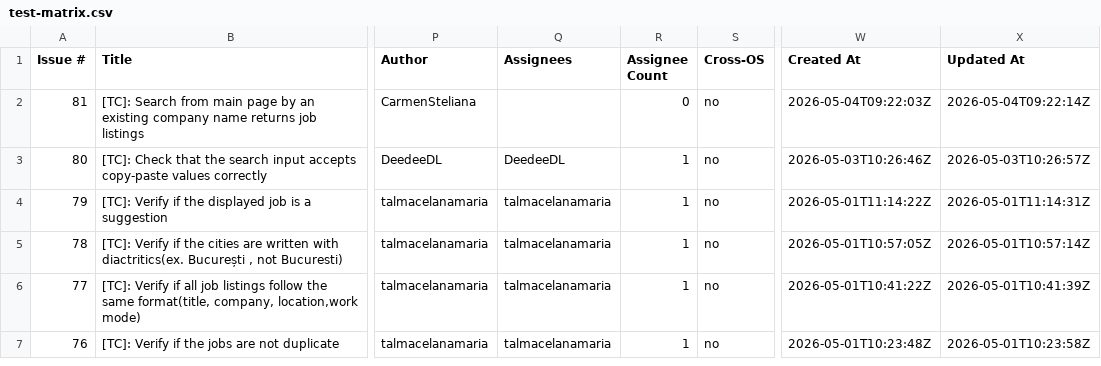
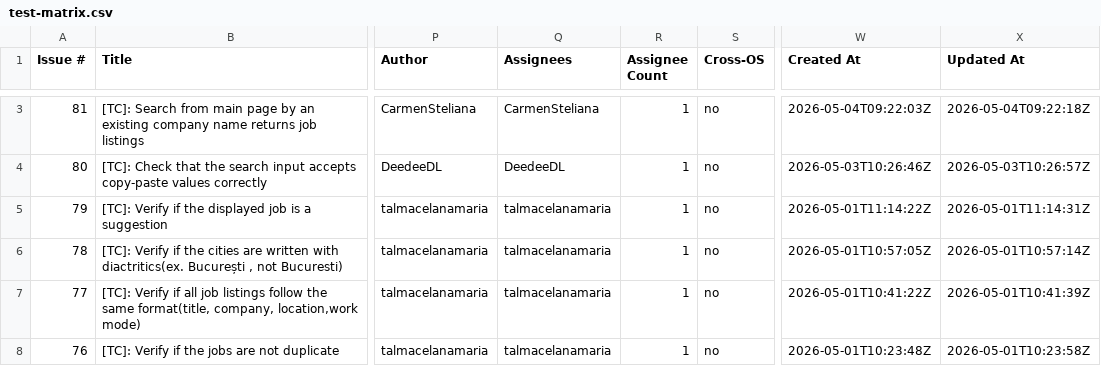
Before and after one commit to TCs-for-Association-projects/Peviitor_TC, a CSV file: docs/test-matrix.csv, drawn as a sheet; only a part is shown, gaps mark what is left out; addresses are those after the commit; the diff covers the shown part only; the diff names each change by its address in the sheet, - before the commit and + after, or states it on an @@ line.

```diff
--- a/docs/test-matrix.csv
+++ b/docs/test-matrix.csv
-Q3 (Assignees): (empty)
+Q3 (Assignees): CarmenSteliana
-R3 (Assignee Count): 0
+R3 (Assignee Count): 1
-X3 (Updated At): 2026-05-04T09:22:14Z
+X3 (Updated At): 2026-05-04T09:22:18Z
```
Also changed, not shown: 1 added row and 2 edited cells elsewhere in this file, 2 other files.
